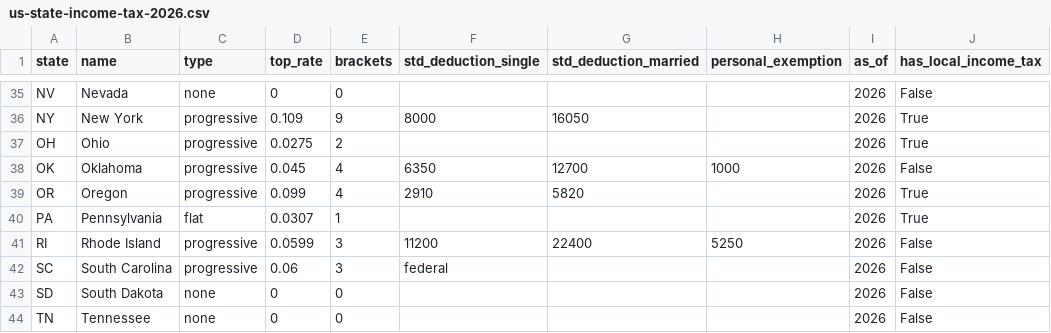
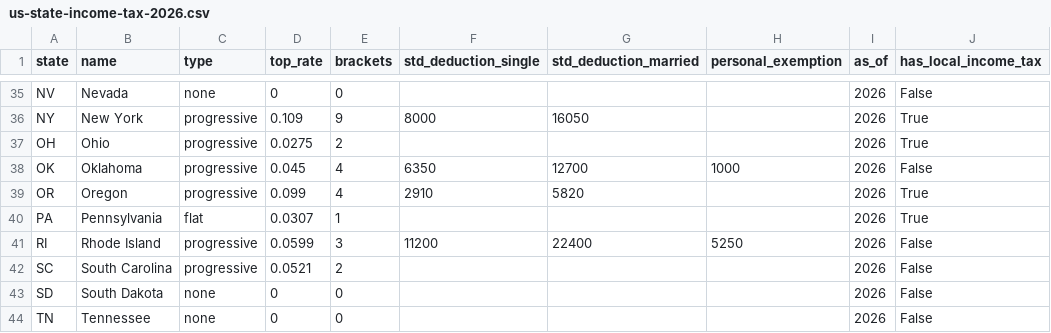
Before and after one commit to suncal/tax-tables, a CSV file: data/us-state-income-tax-2026.csv, drawn as a sheet; only a part is shown, gaps mark what is left out; the diff names each change by its address in the sheet, - before the commit and + after, or states it on an @@ line.

```diff
--- a/data/us-state-income-tax-2026.csv
+++ b/data/us-state-income-tax-2026.csv
-D42 (top_rate): 0.06
+D42 (top_rate): 0.0521
-E42 (brackets): 3
+E42 (brackets): 2
-F42 (std_deduction_single): federal
+F42 (std_deduction_single): (empty)
```
Also changed, not shown: data/us-income-needed-to-buy-median-home-2026.csv, data/us-take-home-pay-by-state-2026.csv, 8 other files.
